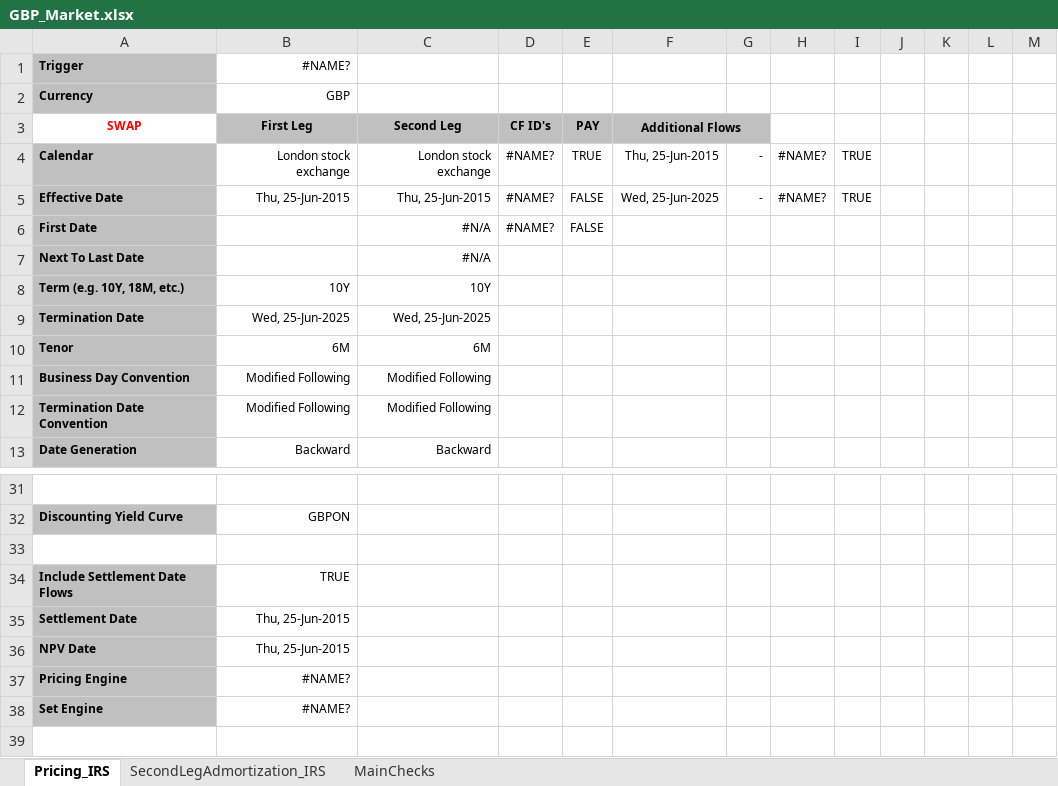
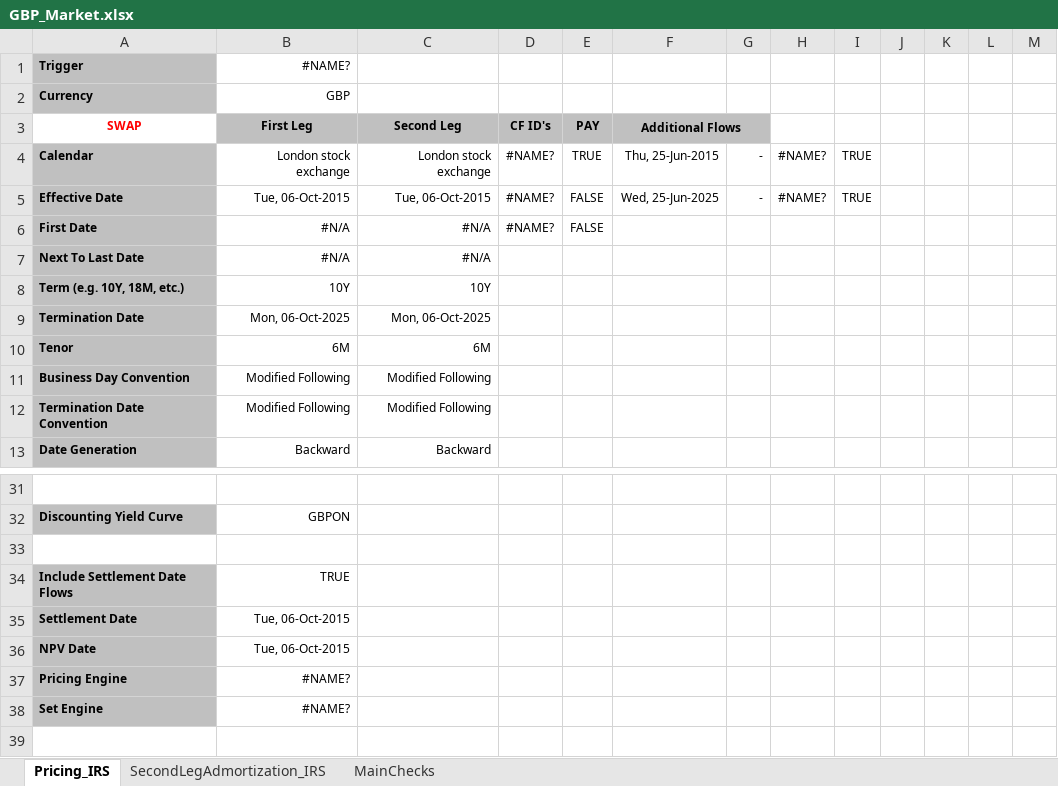
Before and after one commit to eehlers/QuantLibAddin, an Excel workbook: Clients/CountifyExcel/GBP_Market.xlsx, sheet Pricing_IRS, drawn as a sheet; only a part is shown, gaps mark what is left out; values as stored, in another font and other column widths than the file's, no borders; conditional formats not drawn; the diff names each change by its address in the sheet, - before the commit and + after, or states it on an @@ line.

Commit message:
fix some inputs in workbook

```diff
--- a/Clients/CountifyExcel/GBP_Market.xlsx (sheet Pricing_IRS)
+++ b/Clients/CountifyExcel/GBP_Market.xlsx (sheet Pricing_IRS)
-B5: Thu, 25-Jun-2015
+B5: Tue, 06-Oct-2015
-C5: Thu, 25-Jun-2015
+C5: Tue, 06-Oct-2015
-B6:B7: (empty)
+B6:B7: #N/A
-B9: Wed, 25-Jun-2025
+B9: Mon, 06-Oct-2025
-C9: Wed, 25-Jun-2025
+C9: Mon, 06-Oct-2025
-B35:B36: Thu, 25-Jun-2015
+B35:B36: Tue, 06-Oct-2015
```
Also changed, not shown: formulas that keep their value, charts or pictures.
